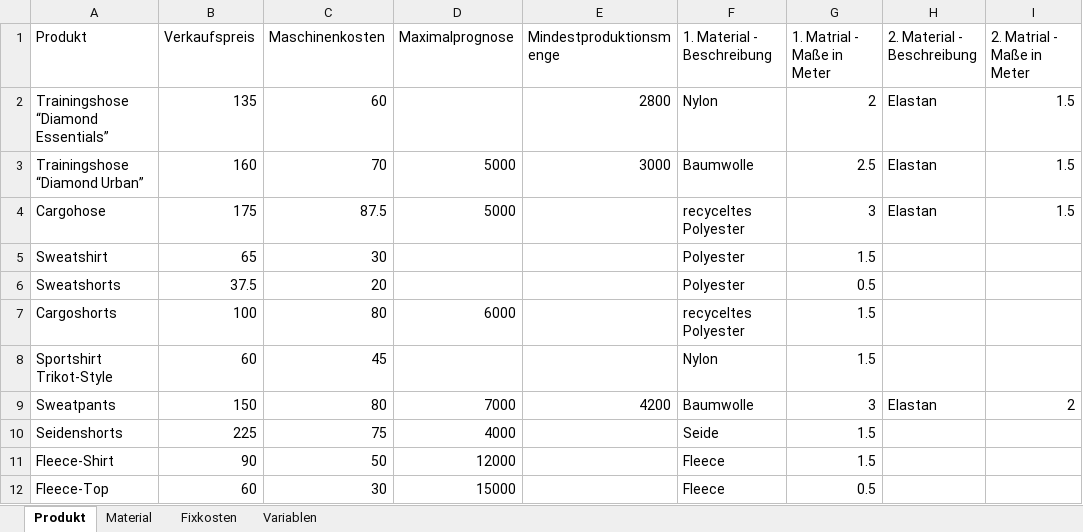
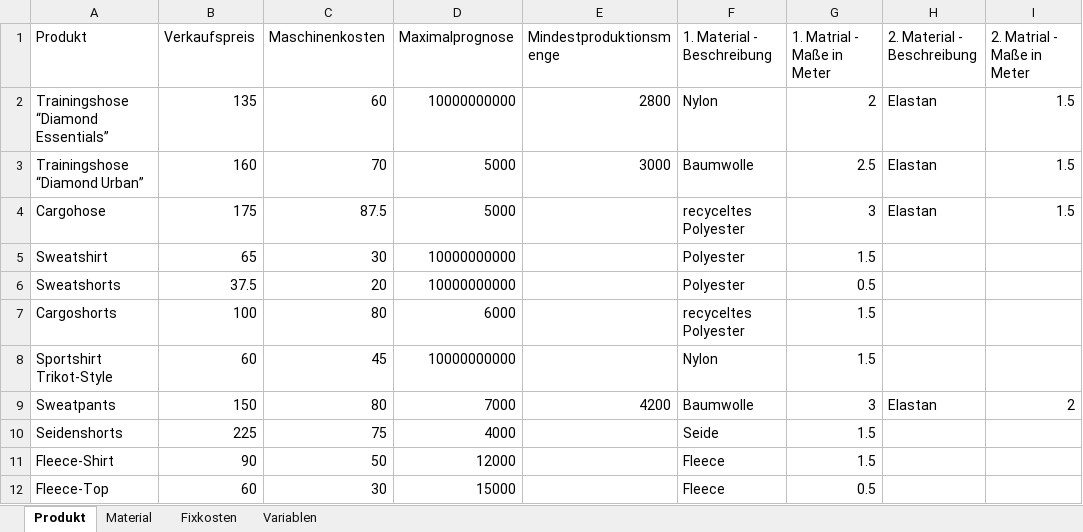
Before and after one commit to unJaco/Operations-Research, an Excel workbook: Produktionsplanung.xlsx, sheet Produkt, drawn as a sheet; values as stored, in another font and other column widths than the file's, no borders; the diff names each change by its address in the sheet, - before the commit and + after, or states it on an @@ line.

```diff
--- a/Produktionsplanung.xlsx (sheet Produkt)
+++ b/Produktionsplanung.xlsx (sheet Produkt)
-D2 (Maximalprognose): (empty)
+D2 (Maximalprognose): 10000000000
-D5:D6 (Maximalprognose): (empty)
+D5:D6 (Maximalprognose): 10000000000
-D8 (Maximalprognose): (empty)
+D8 (Maximalprognose): 10000000000
```
Also changed, not shown: 1 other file.
